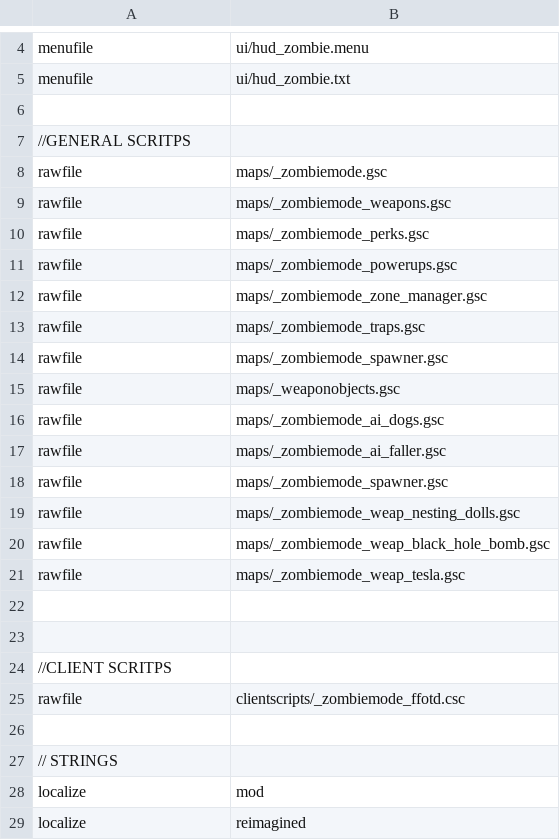
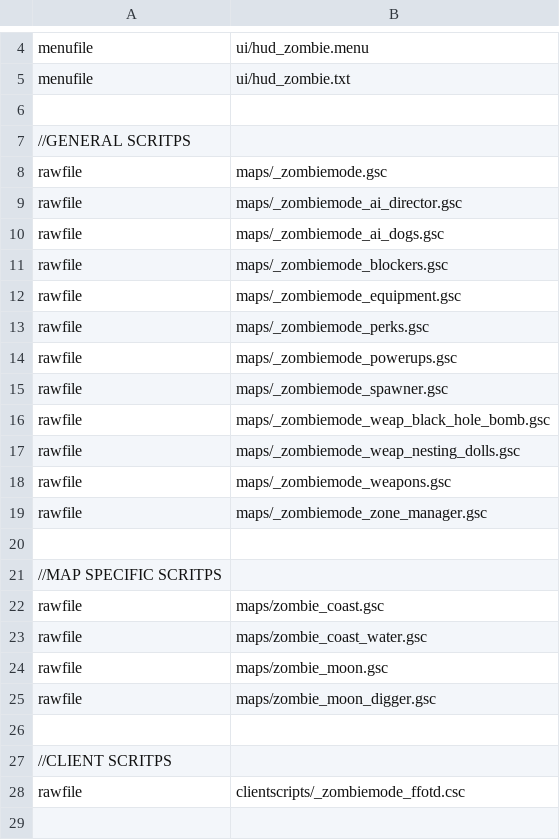
Before and after one commit to 5and5/BO1-StratTester, a CSV file: mod.csv, drawn as a sheet; only a part is shown, gaps mark what is left out; the shorter side is filled out with more unchanged rows.

```diff
--- a/mod.csv
+++ b/mod.csv
@@ -8,16 +8,19 @@ menufile,ui/hud_zombie.txt
 rawfile,maps/_zombiemode.gsc
-rawfile,maps/_zombiemode_weapons.gsc
+rawfile,maps/_zombiemode_ai_director.gsc
+rawfile,maps/_zombiemode_ai_dogs.gsc
+rawfile,maps/_zombiemode_blockers.gsc
+rawfile,maps/_zombiemode_equipment.gsc
 rawfile,maps/_zombiemode_perks.gsc
 rawfile,maps/_zombiemode_powerups.gsc
+rawfile,maps/_zombiemode_spawner.gsc
+rawfile,maps/_zombiemode_weap_black_hole_bomb.gsc
+rawfile,maps/_zombiemode_weap_nesting_dolls.gsc
+rawfile,maps/_zombiemode_weapons.gsc
 rawfile,maps/_zombiemode_zone_manager.gsc
-rawfile,maps/_zombiemode_traps.gsc
-rawfile,maps/_zombiemode_spawner.gsc
-rawfile,maps/_weaponobjects.gsc
-rawfile,maps/_zombiemode_ai_dogs.gsc
-rawfile,maps/_zombiemode_ai_faller.gsc
-rawfile,maps/_zombiemode_spawner.gsc
-rawfile,maps/_zombiemode_weap_nesting_dolls.gsc
-rawfile,maps/_zombiemode_weap_black_hole_bomb.gsc
-rawfile,maps/_zombiemode_weap_tesla.gsc
 
+//MAP SPECIFIC SCRITPS
+rawfile,maps/zombie_coast.gsc
+rawfile,maps/zombie_coast_water.gsc
+rawfile,maps/zombie_moon.gsc
+rawfile,maps/zombie_moon_digger.gsc
 
```
Also changed, not shown: 7 other files.
